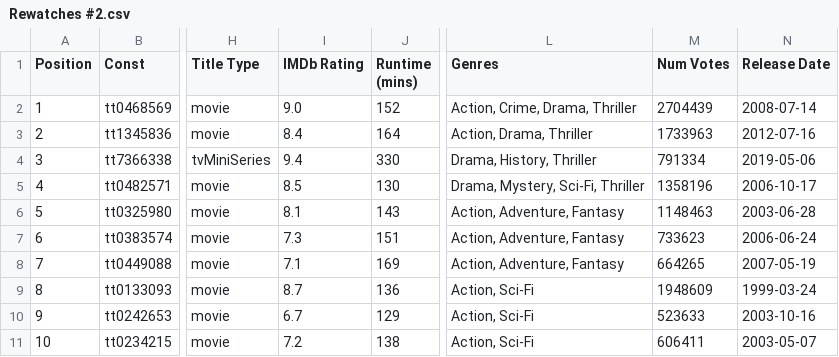
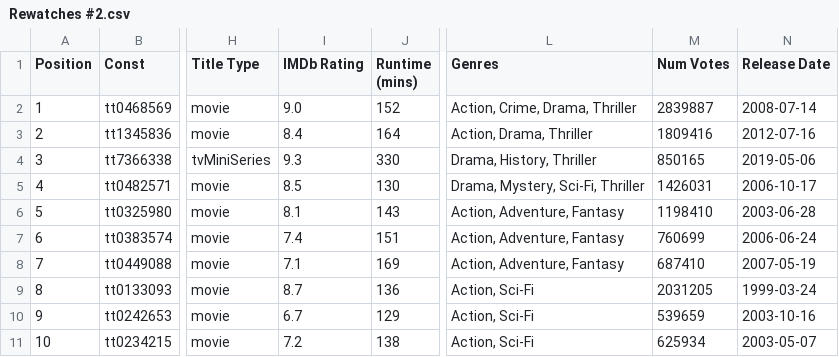
Before and after one commit to yathish1618/yathish1618.github.io, a CSV file: media-consumption/data/imdb process data/Rewatches #2.csv, drawn as a sheet; only a part is shown, gaps mark what is left out; the diff names each change by its address in the sheet, - before the commit and + after, or states it on an @@ line.

```diff
--- a/media-consumption/data/imdb process data/Rewatches #2.csv
+++ b/media-consumption/data/imdb process data/Rewatches #2.csv
-M2 (Num Votes): 2704439
+M2 (Num Votes): 2839887
-M3 (Num Votes): 1733963
+M3 (Num Votes): 1809416
-I4 (IMDb Rating): 9.4
+I4 (IMDb Rating): 9.3
-M4 (Num Votes): 791334
+M4 (Num Votes): 850165
-M5 (Num Votes): 1358196
+M5 (Num Votes): 1426031
-M6 (Num Votes): 1148463
+M6 (Num Votes): 1198410
-I7 (IMDb Rating): 7.3
+I7 (IMDb Rating): 7.4
-M7 (Num Votes): 733623
+M7 (Num Votes): 760699
-M8 (Num Votes): 664265
+M8 (Num Votes): 687410
-M9 (Num Votes): 1948609
+M9 (Num Votes): 2031205
-M10 (Num Votes): 523633
+M10 (Num Votes): 539659
-M11 (Num Votes): 606411
+M11 (Num Votes): 625934
```
Also changed, not shown: media-consumption/data/imdb process data/Documentaries_Shorts.csv, media-consumption/data/imdb process data/Games.csv, 10 other files.
